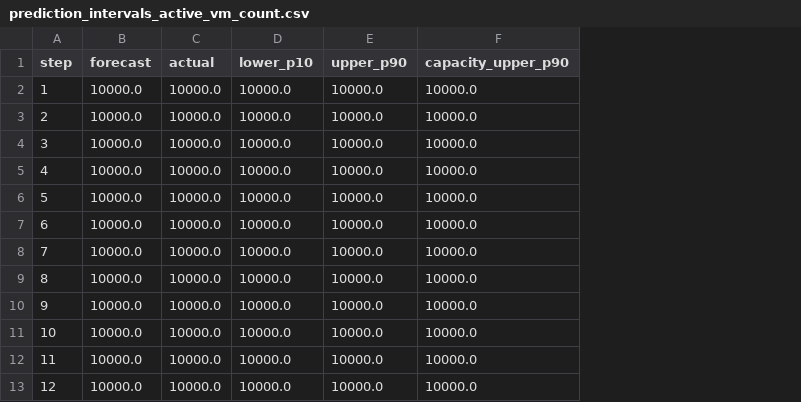
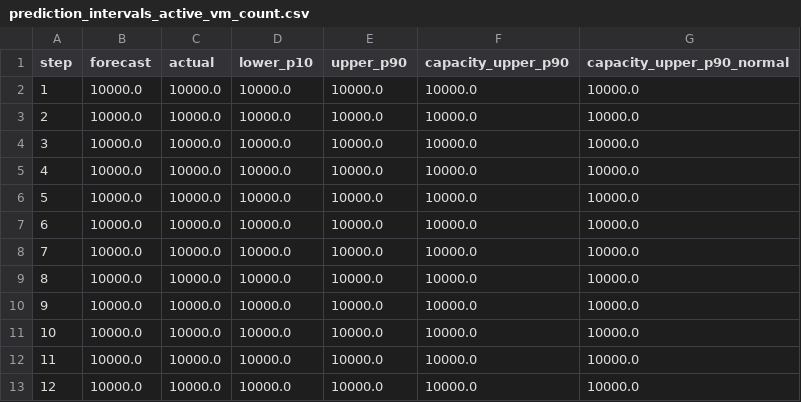
Before and after one commit to neonite-rc/forecasting-challenge, a CSV file: reports/tables/prediction_intervals_active_vm_count.csv, drawn as a sheet; only a part is shown; the diff names each change by its address in the sheet, - before the commit and + after, or states it on an @@ line.

```diff
--- a/reports/tables/prediction_intervals_active_vm_count.csv
+++ b/reports/tables/prediction_intervals_active_vm_count.csv
+column G (capacity_upper_p90_normal), rows 2-13: all 10000.0
```
Also changed, not shown: reports/tables/prediction_intervals_aggregate_cpu_utilization.csv, 19 other files.
